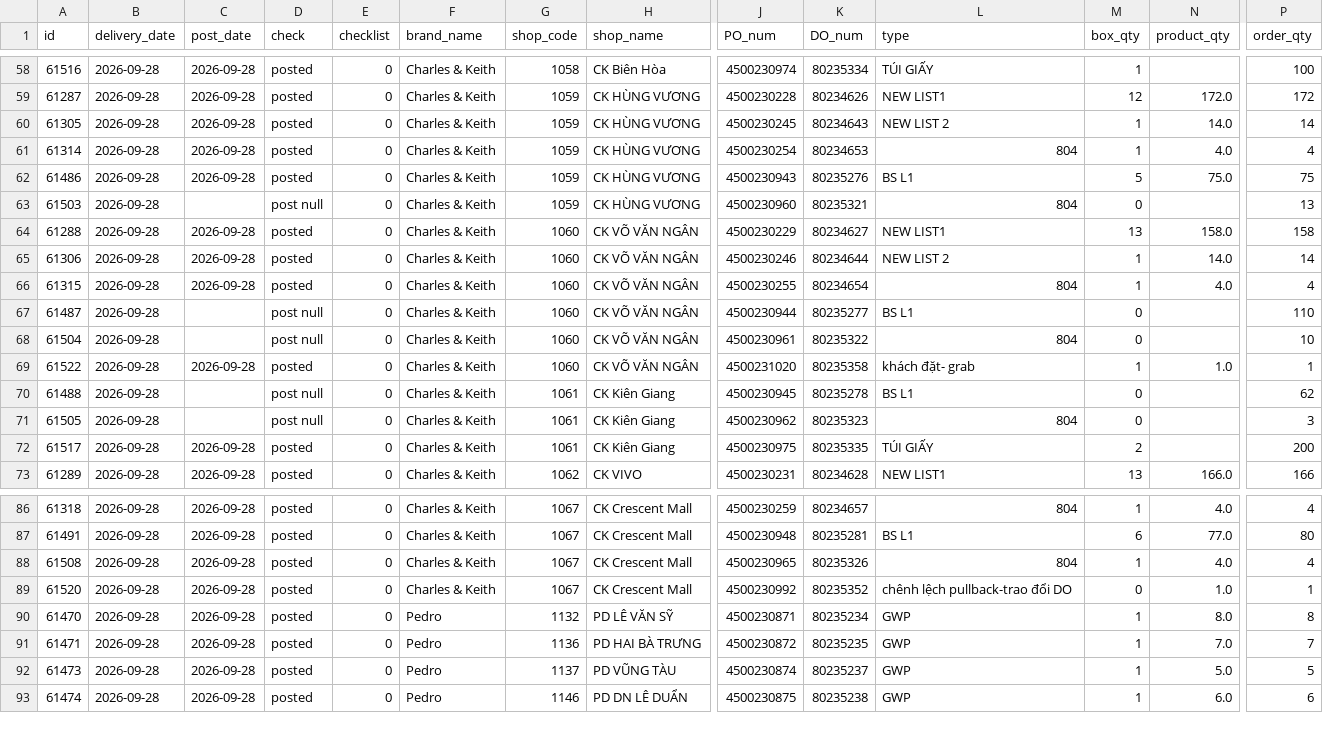
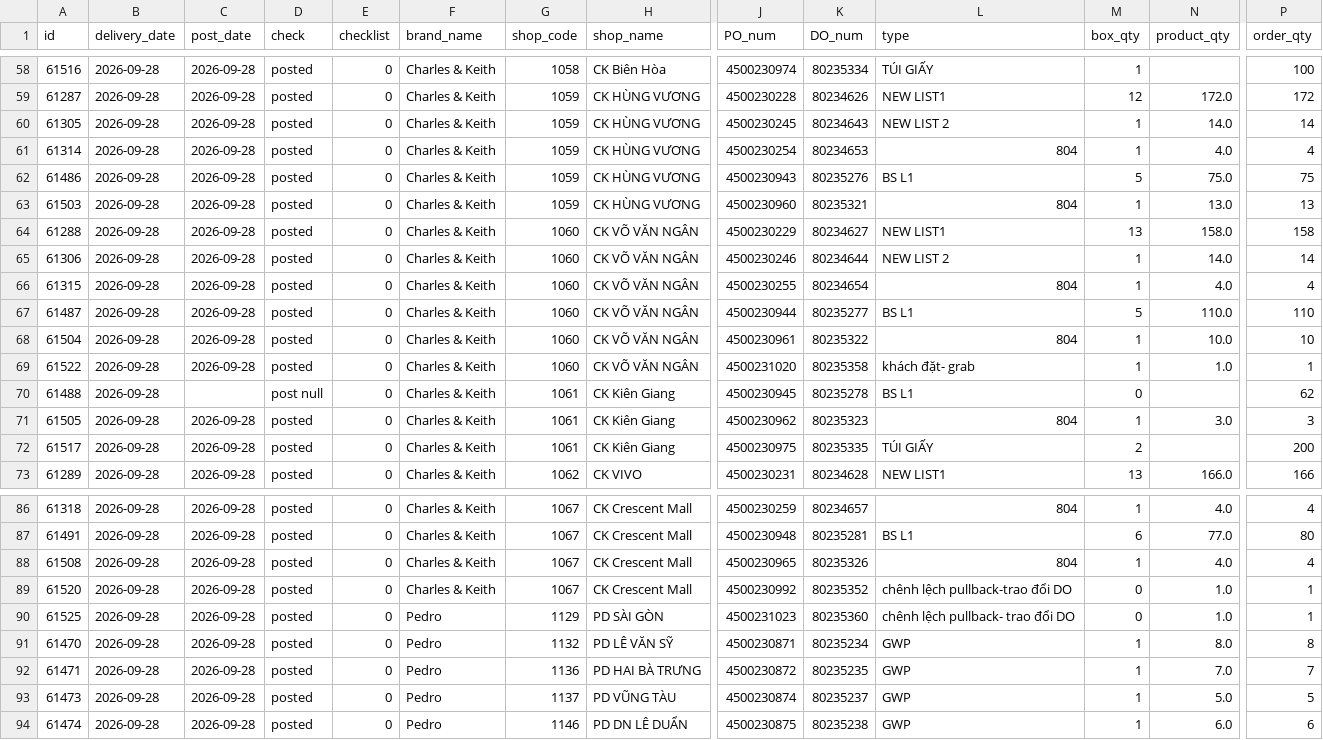
Before and after one commit to thuanmaison113-boop/report, a CSV file: outbound.csv, drawn as a sheet; only a part is shown, gaps mark what is left out; rows hold the shown columns only; the diff covers the shown part only; the diff names each change by its address in the sheet, - before the commit and + after, or states it on an @@ line.

```diff
--- a/outbound.csv
+++ b/outbound.csv
-C63 (post_date): (empty)
+C63 (post_date): 2026-09-28
-D63 (check): post null
+D63 (check): posted
-M63 (box_qty): 0
+M63 (box_qty): 1
-N63 (product_qty): (empty)
+N63 (product_qty): 13.0
-C67:C68 (post_date): (empty)
+C67:C68 (post_date): 2026-09-28
-D67:D68 (check): post null
+D67:D68 (check): posted
-M67 (box_qty): 0
+M67 (box_qty): 5
-N67 (product_qty): (empty)
+N67 (product_qty): 110.0
-M68 (box_qty): 0
+M68 (box_qty): 1
-N68 (product_qty): (empty)
+N68 (product_qty): 10.0
-C71 (post_date): (empty)
+C71 (post_date): 2026-09-28
-D71 (check): post null
+D71 (check): posted
-M71 (box_qty): 0
+M71 (box_qty): 1
-N71 (product_qty): (empty)
+N71 (product_qty): 3.0
+row 90: 61525 | 2026-09-28 | 2026-09-28 | posted | 0 | Pedro | 1129 | PD SÀI GÒN | 4500231023 | 80235360 | chênh lệch pullback- trao đổi DO | 0 | 1.0 | 1
```
Also changed, not shown: 36 edited cells elsewhere in this file.
